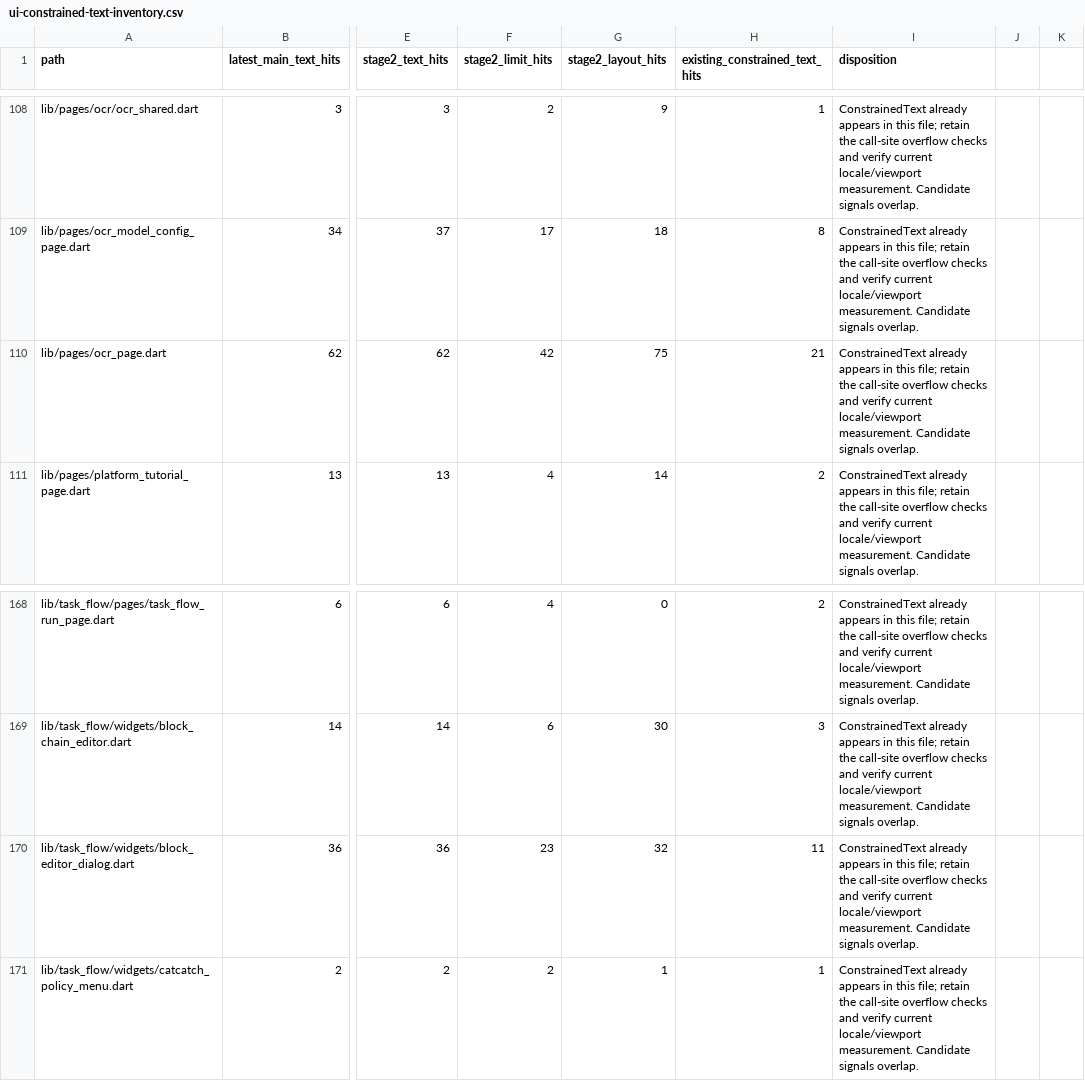
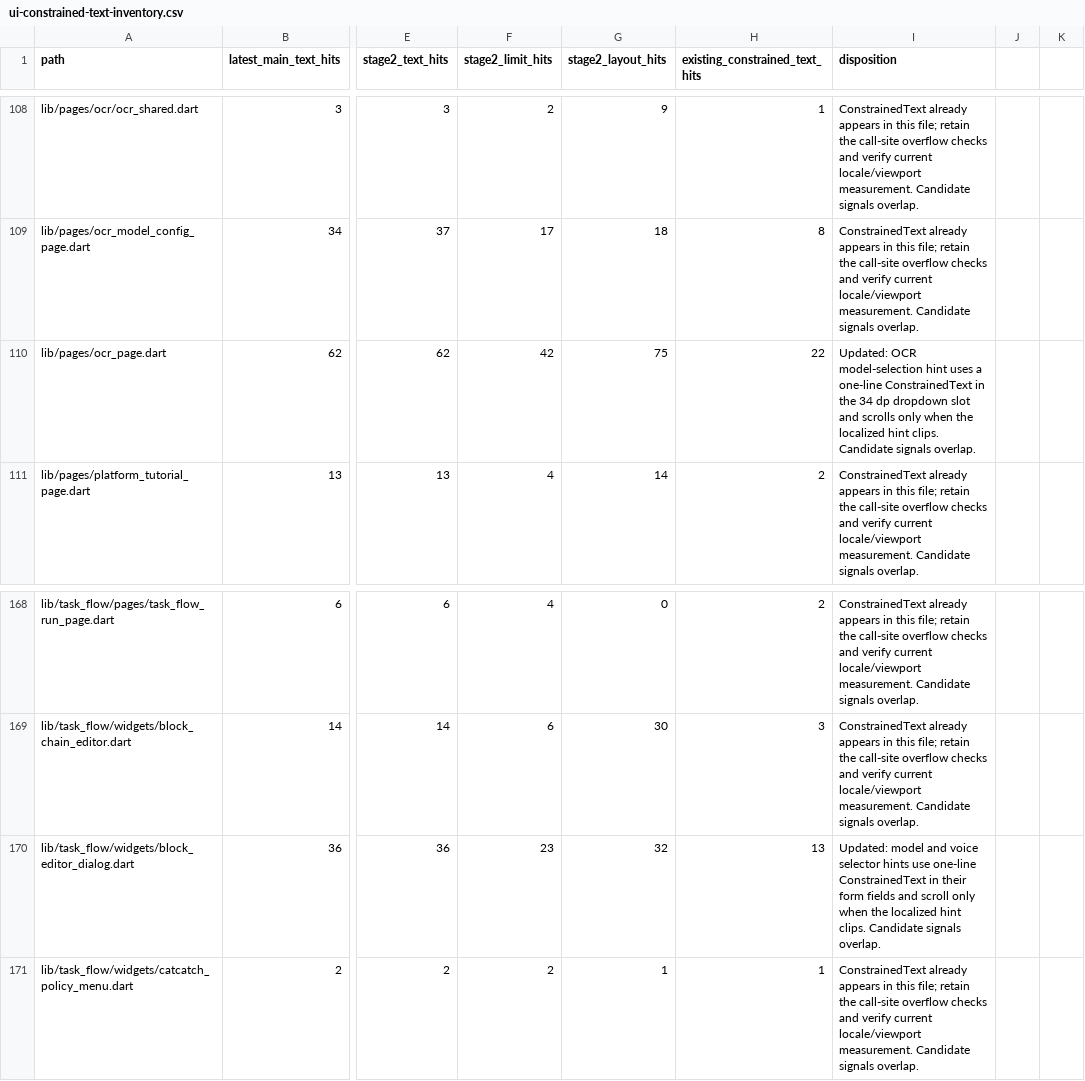
Before and after one commit to JohnXu22786/Stroom, a CSV file: docs/ui-constrained-text-inventory.csv, drawn as a sheet; only a part is shown, gaps mark what is left out; the diff names each change by its address in the sheet, - before the commit and + after, or states it on an @@ line.

Commit message:
fix(ui): reveal clipped dropdown hint labels

```diff
--- a/docs/ui-constrained-text-inventory.csv
+++ b/docs/ui-constrained-text-inventory.csv
-H110 (existing_constrained_text_hits): 21
+H110 (existing_constrained_text_hits): 22
-I110 (disposition): ConstrainedText already appears in this file; retain the call-site overflow checks and verify current locale/viewport measurement. Candidate signals…
+I110 (disposition): Updated: OCR model-selection hint uses a one-line ConstrainedText in the 34 dp dropdown slot and scrolls only when the localized hint clips. Candidate signals…
-H170 (existing_constrained_text_hits): 11
+H170 (existing_constrained_text_hits): 13
-I170 (disposition): ConstrainedText already appears in this file; retain the call-site overflow checks and verify current locale/viewport measurement. Candidate signals…
+I170 (disposition): Updated: model and voice selector hints use one-line ConstrainedText in their form fields and scroll only when the localized hint clips. Candidate signals…
```
Also changed, not shown: 27 other files.
